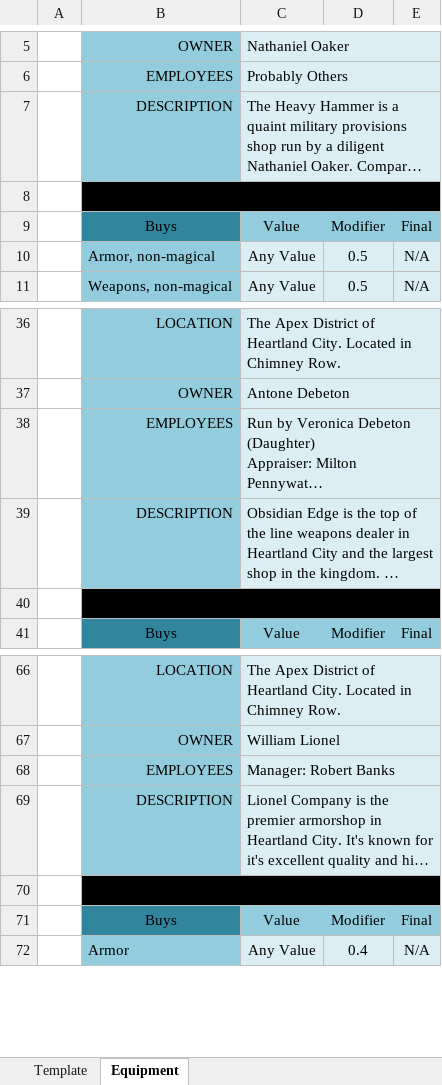
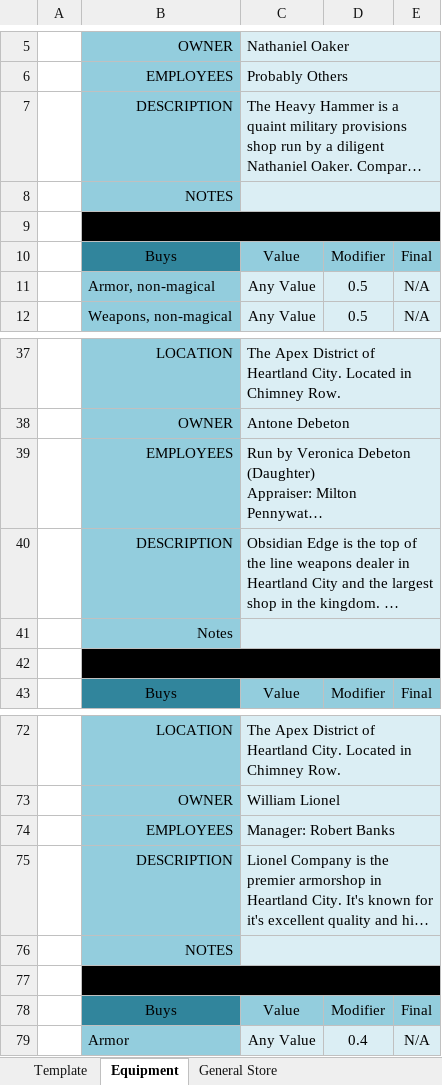
Before and after one commit to tfrick34/tfrick34.github.io, an Excel workbook: DND/Maps/Shops/Heartland.xlsx, sheet Equipment, drawn as a sheet; only a part is shown, gaps mark what is left out; long unchanged cells end in …; values as stored, in another font and other column widths than the file's, no borders; the diff covers the shown part only; the diff names each change by its address in the sheet, - before the commit and + after, or states it on an @@ line.

```diff
--- a/DND/Maps/Shops/Heartland.xlsx (sheet Equipment)
+++ b/DND/Maps/Shops/Heartland.xlsx (sheet Equipment)
+sheet tab: General Store
+row 8:  | NOTES
+row 41:  | Notes
+row 76:  | NOTES
```
Also changed, not shown: 22 added rows elsewhere in this sheet, sheet Template, 1 other file.
